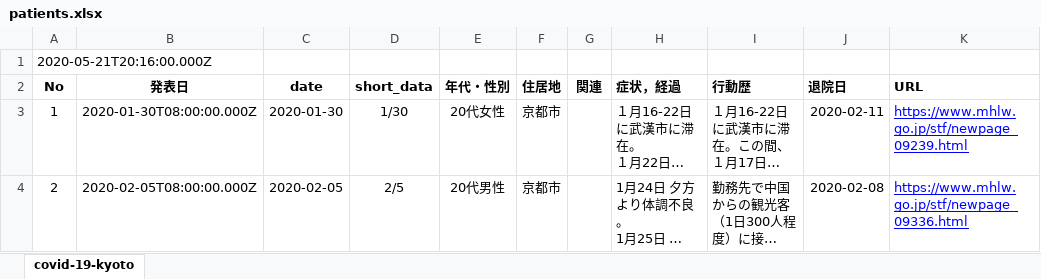
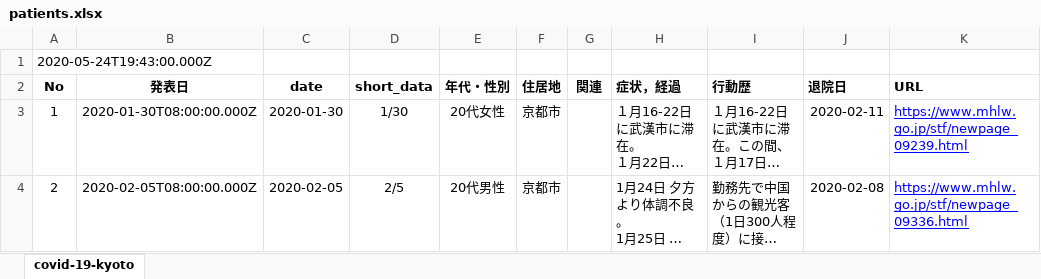
Before and after one commit to stop-covid19-kyoto/covid19kyoto-scraping, an Excel workbook: patients.xlsx, sheet covid-19-kyoto, drawn as a sheet; only a part is shown; long unchanged cells end in …; values as stored, in another font and other column widths than the file's, no borders; charts and pictures not drawn; the diff names each change by its address in the sheet, - before the commit and + after, or states it on an @@ line.

```diff
--- a/patients.xlsx (sheet covid-19-kyoto)
+++ b/patients.xlsx (sheet covid-19-kyoto)
-A1 (No): 2020-05-21T20:16:00.000Z
+A1 (No): 2020-05-24T19:43:00.000Z
```
Also changed, not shown: summary.xlsx, 3 other files.
